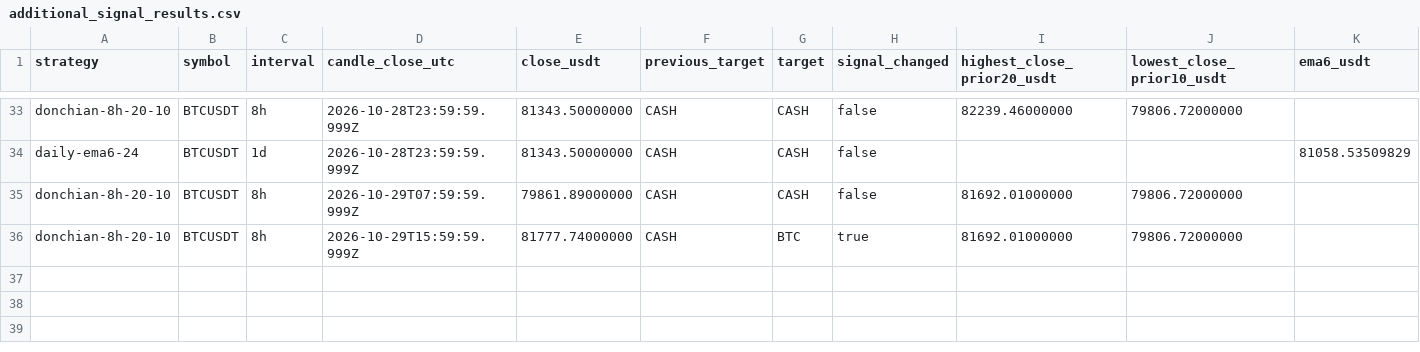
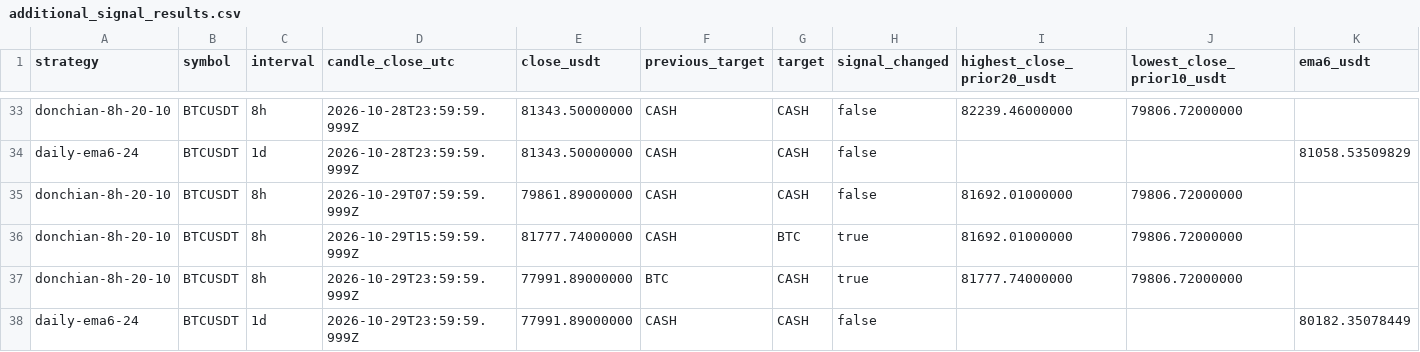
Before and after one commit to nkfai1982-oss/btc, a CSV file: tools/binance-ema300-monitor/additional_signal_results.csv, drawn as a sheet; only a part is shown, gaps mark what is left out; rows hold the shown columns only; the diff names each change by its address in the sheet, - before the commit and + after, or states it on an @@ line.

Commit message:
Log BTCUSDT Donchian cash exit

```diff
--- a/tools/binance-ema300-monitor/additional_signal_results.csv
+++ b/tools/binance-ema300-monitor/additional_signal_results.csv
+row 37: donchian-8h-20-10 | BTCUSDT | 8h | 2026-10-29T23:59:59.999Z | 77991.89000000 | BTC | CASH | true | 81777.74000000 | 79806.72000000
+row 38: daily-ema6-24 | BTCUSDT | 1d | 2026-10-29T23:59:59.999Z | 77991.89000000 | CASH | CASH | false |  |  | 80182.35078449
```
Also changed, not shown: tools/binance-ema300-monitor/signal_results.csv.
